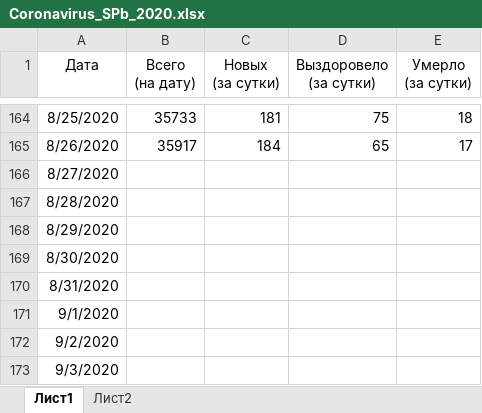
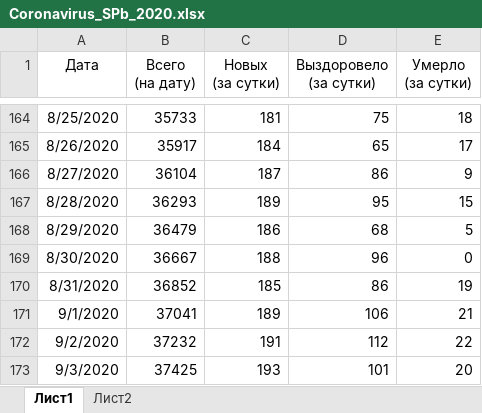
Before and after one commit to shmikes/CoronaVirus, an Excel workbook: Coronavirus_SPb_2020.xlsx, sheet Лист1, drawn as a sheet; only a part is shown, gaps mark what is left out; values as stored, in another font and other column widths than the file's, no borders; charts and pictures and conditional formats and table styles not drawn; the diff covers the shown part only; the diff names each change by its address in the sheet, - before the commit and + after, or states it on an @@ line.

Commit message:
Обновление данных на утро 11.09.2020

```diff
--- a/Coronavirus_SPb_2020.xlsx (sheet Лист1)
+++ b/Coronavirus_SPb_2020.xlsx (sheet Лист1)
-B166 (Всего (на дату)): (empty)
+B166 (Всего (на дату)): 36104
-C166 (Новых (за сутки)): (empty)
+C166 (Новых (за сутки)): 187
-D166 (Выздоровело (за сутки)): (empty)
+D166 (Выздоровело (за сутки)): 86
-E166 (Умерло (за сутки)): (empty)
+E166 (Умерло (за сутки)): 9
-B167 (Всего (на дату)): (empty)
+B167 (Всего (на дату)): 36293
-C167 (Новых (за сутки)): (empty)
+C167 (Новых (за сутки)): 189
-D167 (Выздоровело (за сутки)): (empty)
+D167 (Выздоровело (за сутки)): 95
-E167 (Умерло (за сутки)): (empty)
+E167 (Умерло (за сутки)): 15
-B168 (Всего (на дату)): (empty)
+B168 (Всего (на дату)): 36479
-C168 (Новых (за сутки)): (empty)
+C168 (Новых (за сутки)): 186
-D168 (Выздоровело (за сутки)): (empty)
+D168 (Выздоровело (за сутки)): 68
-E168 (Умерло (за сутки)): (empty)
+E168 (Умерло (за сутки)): 5
-B169 (Всего (на дату)): (empty)
+B169 (Всего (на дату)): 36667
-C169 (Новых (за сутки)): (empty)
+C169 (Новых (за сутки)): 188
-D169 (Выздоровело (за сутки)): (empty)
+D169 (Выздоровело (за сутки)): 96
-E169 (Умерло (за сутки)): (empty)
+E169 (Умерло (за сутки)): 0
-B170 (Всего (на дату)): (empty)
+B170 (Всего (на дату)): 36852
-C170 (Новых (за сутки)): (empty)
+C170 (Новых (за сутки)): 185
-D170 (Выздоровело (за сутки)): (empty)
+D170 (Выздоровело (за сутки)): 86
-E170 (Умерло (за сутки)): (empty)
+E170 (Умерло (за сутки)): 19
-B171 (Всего (на дату)): (empty)
+B171 (Всего (на дату)): 37041
-C171 (Новых (за сутки)): (empty)
+C171 (Новых (за сутки)): 189
-D171 (Выздоровело (за сутки)): (empty)
+D171 (Выздоровело (за сутки)): 106
-E171 (Умерло (за сутки)): (empty)
+E171 (Умерло (за сутки)): 21
-B172 (Всего (на дату)): (empty)
+B172 (Всего (на дату)): 37232
-C172 (Новых (за сутки)): (empty)
+C172 (Новых (за сутки)): 191
-D172 (Выздоровело (за сутки)): (empty)
+D172 (Выздоровело (за сутки)): 112
-E172 (Умерло (за сутки)): (empty)
+E172 (Умерло (за сутки)): 22
-B173 (Всего (на дату)): (empty)
+B173 (Всего (на дату)): 37425
-C173 (Новых (за сутки)): (empty)
+C173 (Новых (за сутки)): 193
-D173 (Выздоровело (за сутки)): (empty)
+D173 (Выздоровело (за сутки)): 101
-E173 (Умерло (за сутки)): (empty)
+E173 (Умерло (за сутки)): 20
```
Also changed, not shown: 13 added rows, 1 removed row and 4 edited cells elsewhere in this sheet, charts or pictures.
